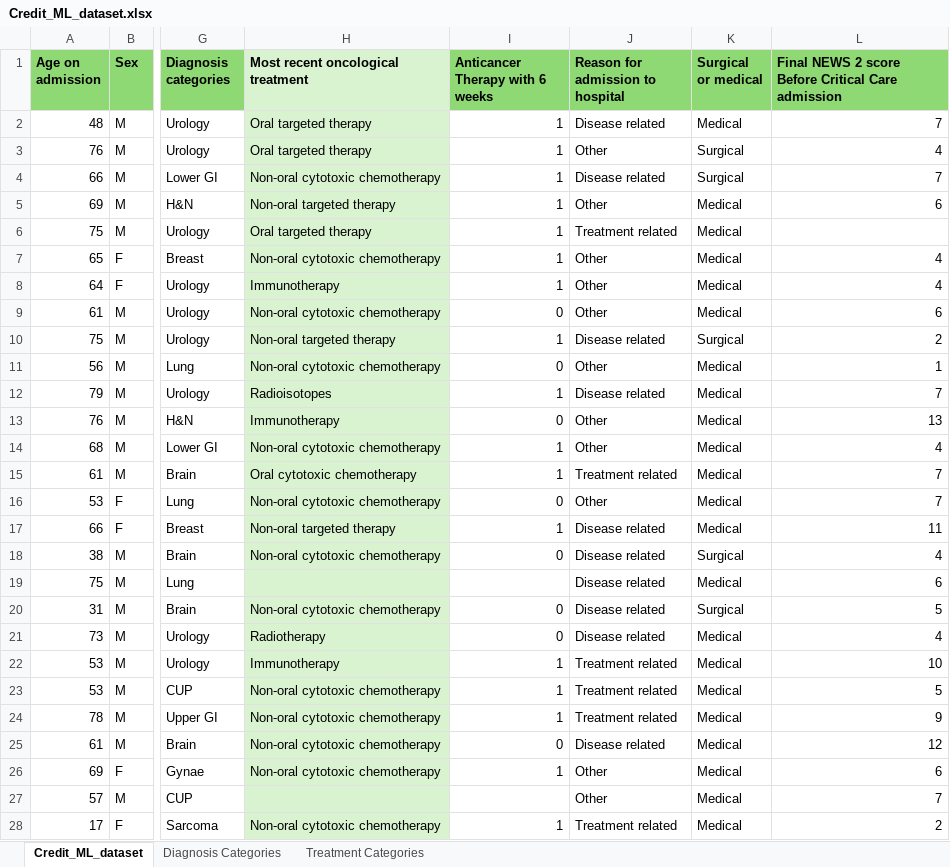
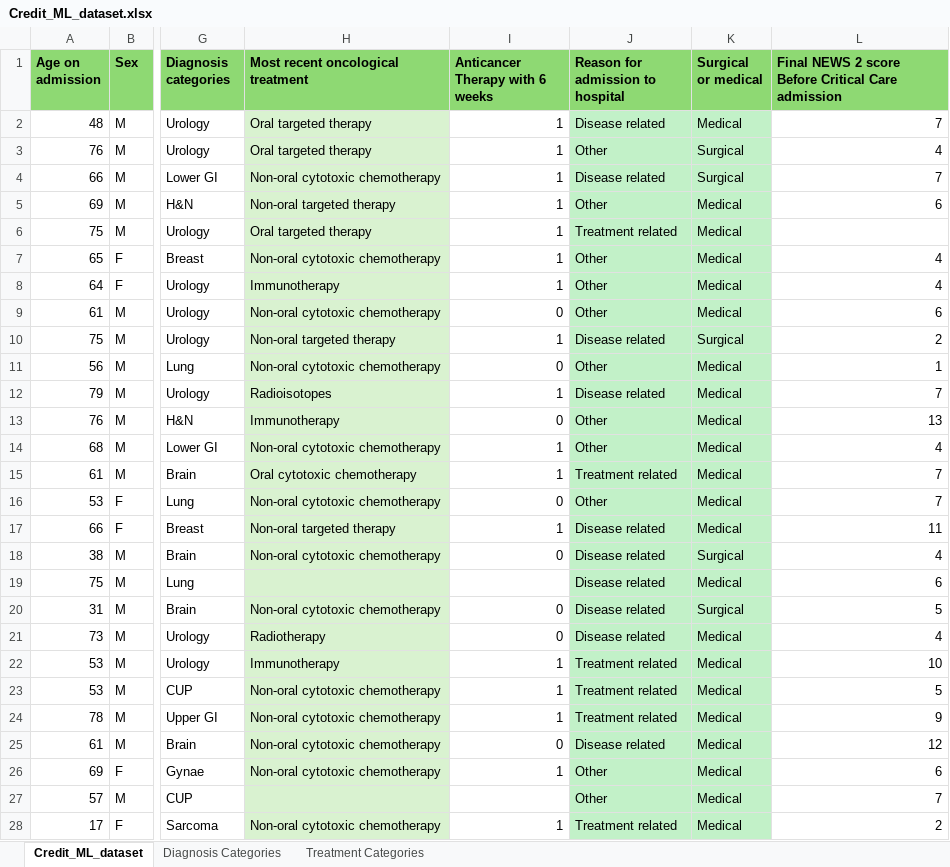
Before and after one commit to samjm000/Credit, an Excel workbook: data/Credit_ML_dataset.xlsx, sheet Credit_ML_dataset, drawn as a sheet; only a part is shown, gaps mark what is left out; values as stored, in another font and other column widths than the file's, no borders; the diff covers the shown part only; the diff names each change by its address in the sheet, - before the commit and + after, or states it on an @@ line.

```diff
--- a/data/Credit_ML_dataset.xlsx (sheet Credit_ML_dataset)
+++ b/data/Credit_ML_dataset.xlsx (sheet Credit_ML_dataset)
-H1 fill: #D9F2D0
+H1 fill: #8ED973
-J2:K28 fill: none
+J2:K28 fill: #C2F1C8
```
Also changed, not shown: cell formats elsewhere in this sheet, 3 other files.
